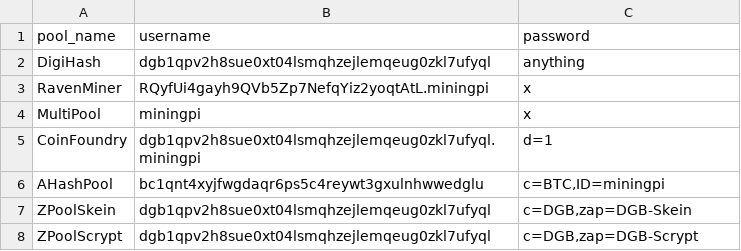
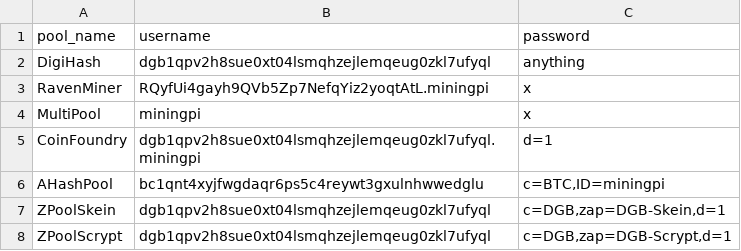
Before and after one commit to SGtOriginal/cpuminer-multi-pool-cli, a CSV file: files/pool_user_config.csv, drawn as a sheet.

Commit message:
Update ZPool

```diff
--- a/files/pool_user_config.csv
+++ b/files/pool_user_config.csv
@@ -6,3 +6,3 @@ CoinFoundry,dgb1qpv2h8sue0xt04lsmqhzejlemqeug0zkl7ufyql.miningpi,"d=1"
 AHashPool,bc1qnt4xyjfwgdaqr6ps5c4reywt3gxulnhwwedglu,"c=BTC,ID=miningpi"
-ZPoolSkein,dgb1qpv2h8sue0xt04lsmqhzejlemqeug0zkl7ufyql,"c=DGB,zap=DGB-Skein"
-ZPoolScrypt,dgb1qpv2h8sue0xt04lsmqhzejlemqeug0zkl7ufyql,"c=DGB,zap=DGB-Scrypt"
+ZPoolSkein,dgb1qpv2h8sue0xt04lsmqhzejlemqeug0zkl7ufyql,"c=DGB,zap=DGB-Skein,d=1"
+ZPoolScrypt,dgb1qpv2h8sue0xt04lsmqhzejlemqeug0zkl7ufyql,"c=DGB,zap=DGB-Scrypt,d=1"
```
